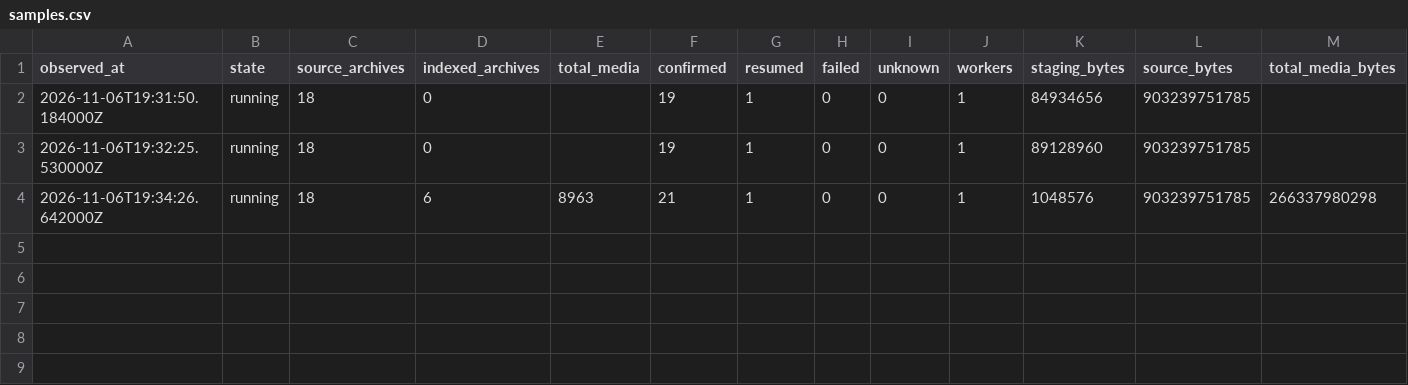
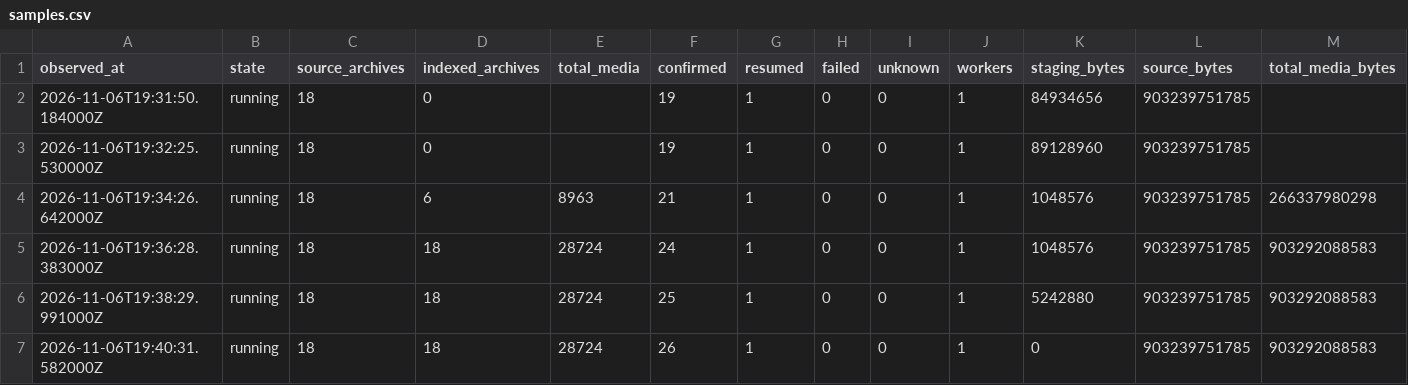
Before and after one commit to YashasVM/noquota-aws-benchmarks, a CSV file: data/samples.csv, drawn as a sheet; only a part is shown; rows hold the shown columns only; the diff names each change by its address in the sheet, - before the commit and + after, or states it on an @@ line.

Commit message:
Record source-read tuning and latest measurements

```diff
--- a/data/samples.csv
+++ b/data/samples.csv
+row 5: 2026-11-06T19:36:28.383000Z | running | 18 | 18 | 28724 | 24 | 1 | 0 | 0 | 1 | 1048576 | 903239751785 | 903292088583
+row 6: 2026-11-06T19:38:29.991000Z | running | 18 | 18 | 28724 | 25 | 1 | 0 | 0 | 1 | 5242880 | 903239751785 | 903292088583
+row 7: 2026-11-06T19:40:31.582000Z | running | 18 | 18 | 28724 | 26 | 1 | 0 | 0 | 1 | 0 | 903239751785 | 903292088583
```
Also changed, not shown: 3 other files.
